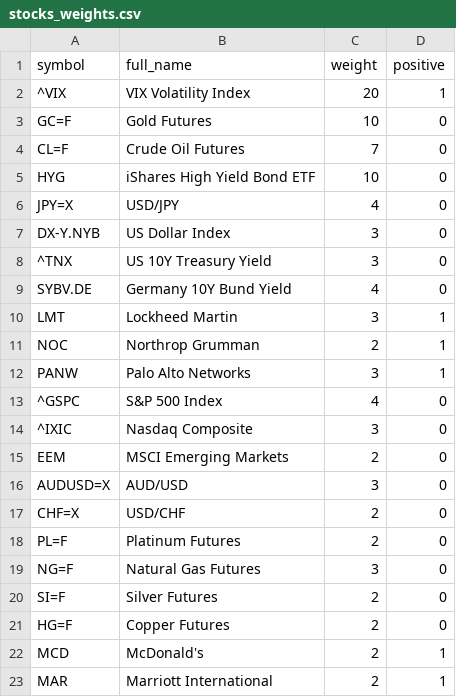
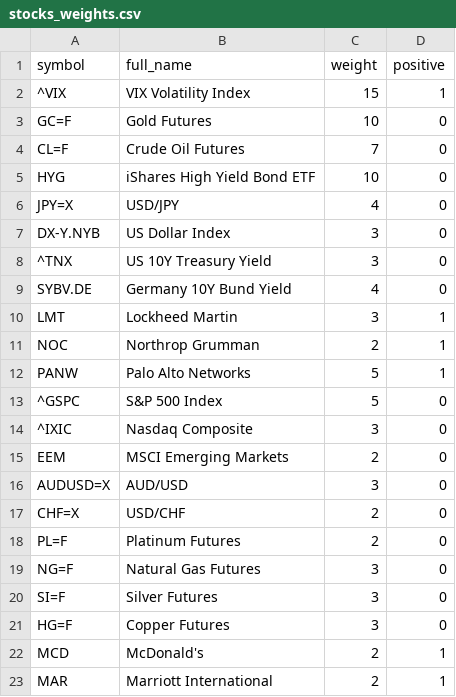
Before and after one commit to alparody/GeopoliticalTensionIndex, a CSV file: stocks_weights.csv, drawn as a sheet; only a part is shown.

Commit message:
Update stocks_weights.csv

```diff
--- a/stocks_weights.csv
+++ b/stocks_weights.csv
@@ -1,3 +1,3 @@
 symbol,full_name,weight,positive
-^VIX,VIX Volatility Index,20,1
+^VIX,VIX Volatility Index,15,1
 GC=F,Gold Futures,10,0
@@ -11,4 +11,4 @@ LMT,Lockheed Martin,3,1
 NOC,Northrop Grumman,2,1
-PANW,Palo Alto Networks,3,1
-^GSPC,S&P 500 Index,4,0
+PANW,Palo Alto Networks,5,1
+^GSPC,S&P 500 Index,5,0
 ^IXIC,Nasdaq Composite,3,0
@@ -19,4 +19,4 @@ PL=F,Platinum Futures,2,0
 NG=F,Natural Gas Futures,3,0
-SI=F,Silver Futures,2,0
-HG=F,Copper Futures,2,0
+SI=F,Silver Futures,3,0
+HG=F,Copper Futures,3,0
 MCD,McDonald's,2,1
```
